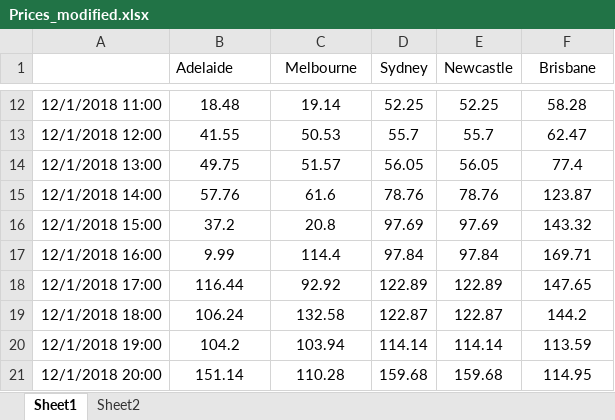
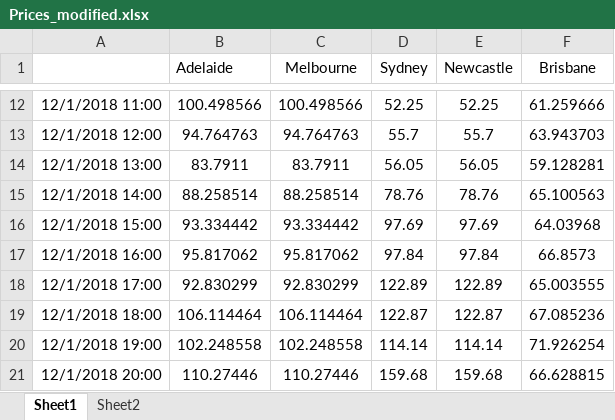
Before and after one commit to Matrixeigs/Optimization-techniques-and-applications-in-energy-systems, an Excel workbook: transportation_systems/all_electric_vessels/Prices_modified.xlsx, sheet Sheet1, drawn as a sheet; only a part is shown, gaps mark what is left out; values as stored, in another font and other column widths than the file's, no borders; the diff covers the shown part only; the diff names each change by its address in the sheet, - before the commit and + after, or states it on an @@ line.

```diff
--- a/transportation_systems/all_electric_vessels/Prices_modified.xlsx (sheet Sheet1)
+++ b/transportation_systems/all_electric_vessels/Prices_modified.xlsx (sheet Sheet1)
-B12 (Adelaide): 18.48
+B12 (Adelaide): 100.498566
-C12 (Melbourne): 19.14
+C12 (Melbourne): 100.498566
-F12 (Brisbane): 58.28
+F12 (Brisbane): 61.259666
-B13 (Adelaide): 41.55
+B13 (Adelaide): 94.764763
-C13 (Melbourne): 50.53
+C13 (Melbourne): 94.764763
-F13 (Brisbane): 62.47
+F13 (Brisbane): 63.943703
-B14 (Adelaide): 49.75
+B14 (Adelaide): 83.7911
-C14 (Melbourne): 51.57
+C14 (Melbourne): 83.7911
-F14 (Brisbane): 77.4
+F14 (Brisbane): 59.128281
-B15 (Adelaide): 57.76
+B15 (Adelaide): 88.258514
-C15 (Melbourne): 61.6
+C15 (Melbourne): 88.258514
-F15 (Brisbane): 123.87
+F15 (Brisbane): 65.100563
-B16 (Adelaide): 37.2
+B16 (Adelaide): 93.334442
-C16 (Melbourne): 20.8
+C16 (Melbourne): 93.334442
-F16 (Brisbane): 143.32
+F16 (Brisbane): 64.03968
-B17 (Adelaide): 9.99
+B17 (Adelaide): 95.817062
-C17 (Melbourne): 114.4
+C17 (Melbourne): 95.817062
-F17 (Brisbane): 169.71
+F17 (Brisbane): 66.8573
-B18 (Adelaide): 116.44
+B18 (Adelaide): 92.830299
-C18 (Melbourne): 92.92
+C18 (Melbourne): 92.830299
-F18 (Brisbane): 147.65
+F18 (Brisbane): 65.003555
-B19 (Adelaide): 106.24
+B19 (Adelaide): 106.114464
-C19 (Melbourne): 132.58
+C19 (Melbourne): 106.114464
-F19 (Brisbane): 144.2
+F19 (Brisbane): 67.085236
-B20 (Adelaide): 104.2
+B20 (Adelaide): 102.248558
-C20 (Melbourne): 103.94
+C20 (Melbourne): 102.248558
-F20 (Brisbane): 113.59
+F20 (Brisbane): 71.926254
-B21 (Adelaide): 151.14
+B21 (Adelaide): 110.27446
-C21 (Melbourne): 110.28
+C21 (Melbourne): 110.27446
-F21 (Brisbane): 114.95
+F21 (Brisbane): 66.628815
```
Also changed, not shown: 72 removed rows, 474 edited cells and cell formats elsewhere in this sheet, 4 other files.
